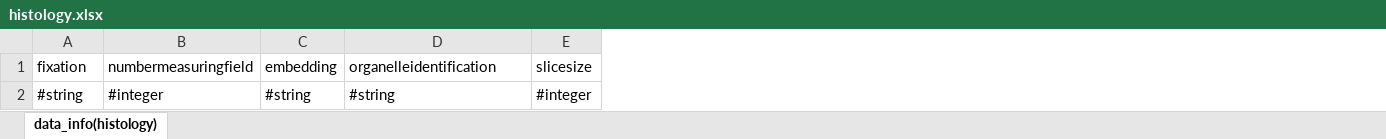
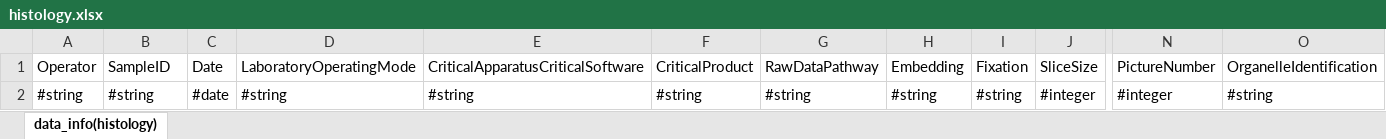
Before and after one commit to fherault/Diagram_UML_data_template, an Excel workbook: template_pegase_v1/histology.xlsx, sheet data_info(histology), drawn as a sheet; only a part is shown, gaps mark what is left out; values as stored, in another font and other column widths than the file's, no borders; removed rows and columns are numbered as before the commit, all else as after; rows hold the shown columns only; the diff names each change by its address in the sheet, - before the commit and + after, or states it on an @@ line.

```diff
--- a/template_pegase_v1/histology.xlsx (sheet data_info(histology))
+++ b/template_pegase_v1/histology.xlsx (sheet data_info(histology))
-column B, row 2: #integer
+column C, row 2: #date
+column E, row 2: #string
+column F, row 2: #string
+column G, row 2: #string
+column H, row 2: #string
+column I, row 2: #string
+column N, row 2: #integer
+column O, row 2: #string
-row 1: fixation | numbermeasuringfield | embedding | organelleidentification | slicesize
+row 1: Operator | SampleID | Date | LaboratoryOperatingMode | CriticalApparatusCriticalSoftware | CriticalProduct | RawDataPathway | Embedding | Fixation | SliceSize | PictureNumber | OrganelleIdentification
```
Also changed, not shown: template_pegase_v1/cellmicroscopy.xlsx, template_pegase_v1/histochemistry.xlsx, 52 other files.
